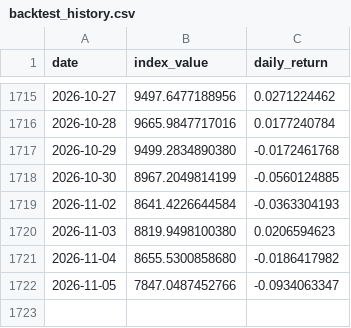
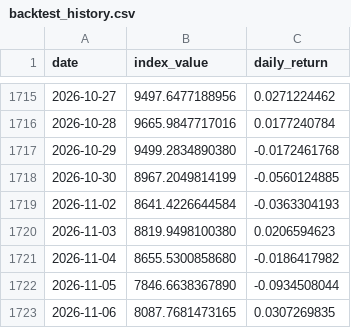
Before and after one commit to Riccard0631/rp-ai-infrastructure-30-index, a CSV file: backtest_history.csv, drawn as a sheet; only a part is shown, gaps mark what is left out.

```diff
--- a/backtest_history.csv
+++ b/backtest_history.csv
@@ -1721,2 +1721,3 @@ date,index_value,daily_return
 2026-11-04,8655.5300858680,-0.0186417982
-2026-11-05,7847.0487452766,-0.0934063347
+2026-11-05,7846.6638367890,-0.0934508044
+2026-11-06,8087.7681473165,0.0307269835
```
Also changed, not shown: history.csv, 4 other files.
